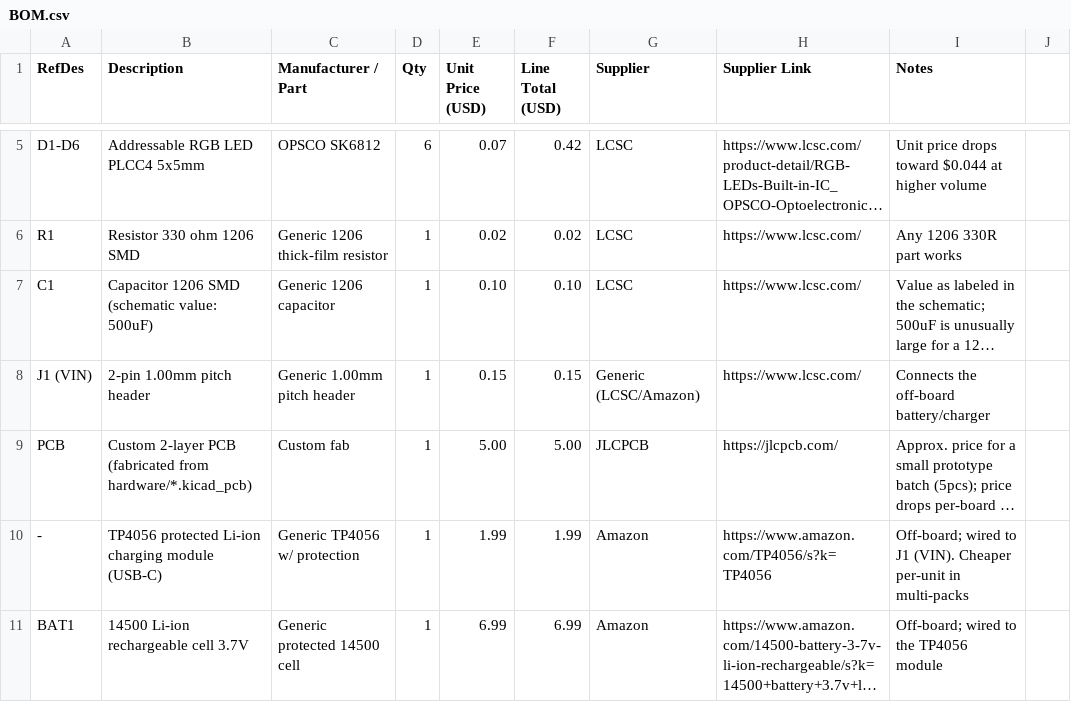
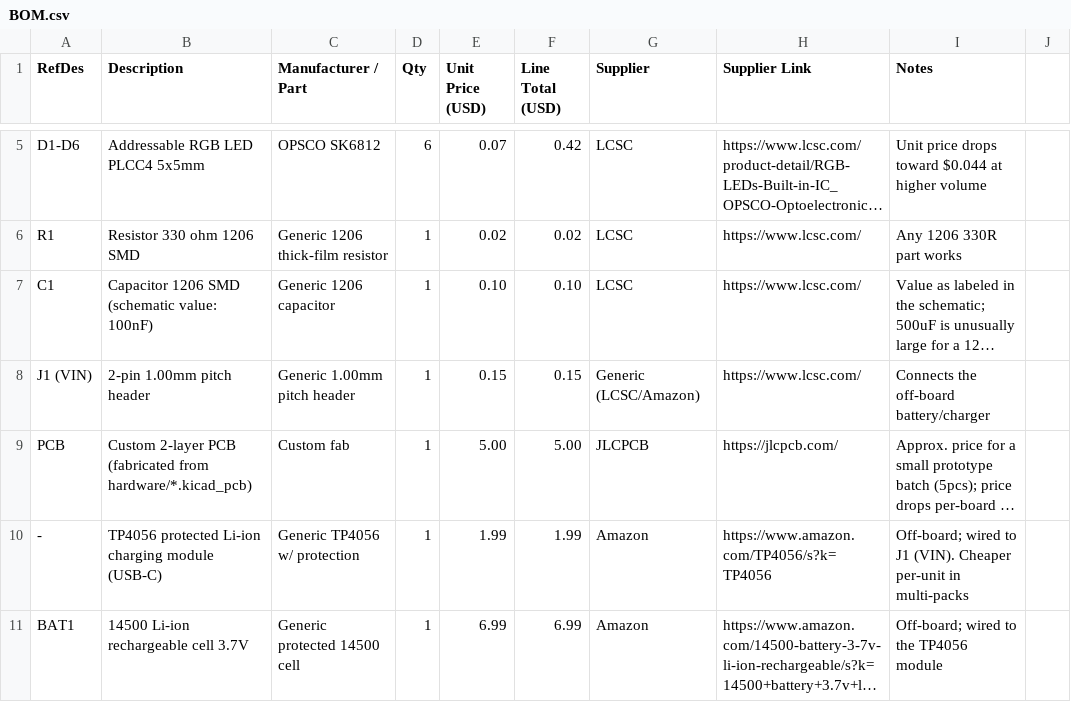
Before and after one commit to SovietCoffe404/Hack-Pad-V2-HC-project, a CSV file: BOM.csv, drawn as a sheet; only a part is shown, gaps mark what is left out; long unchanged cells end in …; the diff names each change by its address in the sheet, - before the commit and + after, or states it on an @@ line.

Commit message:
Update capacitor value in BOM.csv from 500uF to 100nF

```diff
--- a/BOM.csv
+++ b/BOM.csv
-B7 (Description): Capacitor 1206 SMD (schematic value: 500uF)
+B7 (Description): Capacitor 1206 SMD (schematic value: 100nF)
```
